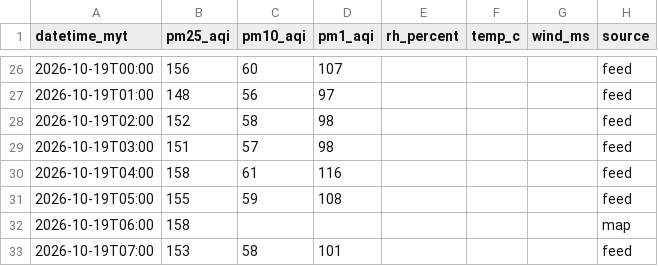
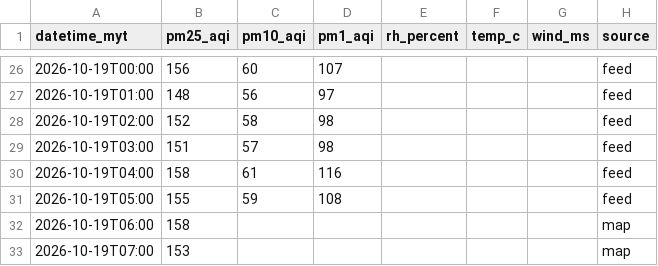
Before and after one commit to sippananda/sasana_api, a CSV file: docs/data/sensor.csv, drawn as a sheet; only a part is shown, gaps mark what is left out.

```diff
--- a/docs/data/sensor.csv
+++ b/docs/data/sensor.csv
@@ -32,2 +32,2 @@ datetime_myt,pm25_aqi,pm10_aqi,pm1_aqi,rh_percent,temp_c,wind_ms,source
 2026-10-19T06:00,158,,,,,,map
-2026-10-19T07:00,153,58,101,,,,feed
+2026-10-19T07:00,153,,,,,,map
```
